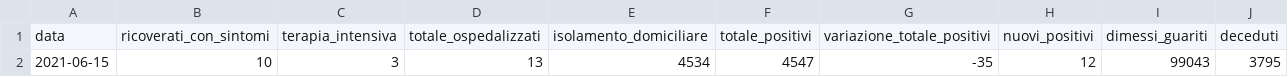
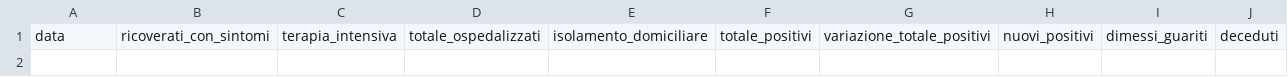
Before and after one commit to daniloderosa/fvg_covid, a CSV file: contagi/dati_regione/data/fvg_latest.csv, drawn as a sheet; only a part is shown; rows hold the shown columns only; the diff names each change by its address in the sheet, - before the commit and + after, or states it on an @@ line.

```diff
--- a/contagi/dati_regione/data/fvg_latest.csv
+++ b/contagi/dati_regione/data/fvg_latest.csv
-row 2: 2021-06-15 | 10 | 3 | 13 | 4534 | 4547 | -35 | 12 | 99043 | 3795
```
Also changed, not shown: contagi/dati_regione/data/fvg_complessivo.csv, contagi/dati_regione/data/fvg_last30days.csv, 5 other files.
